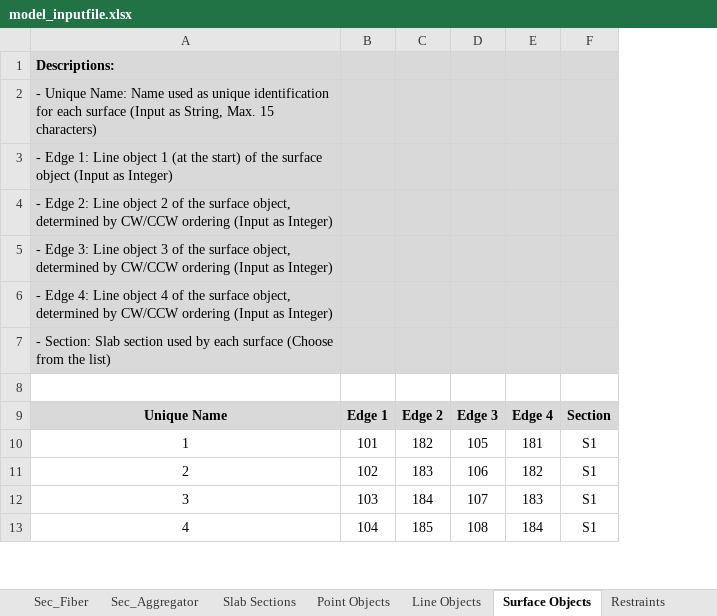
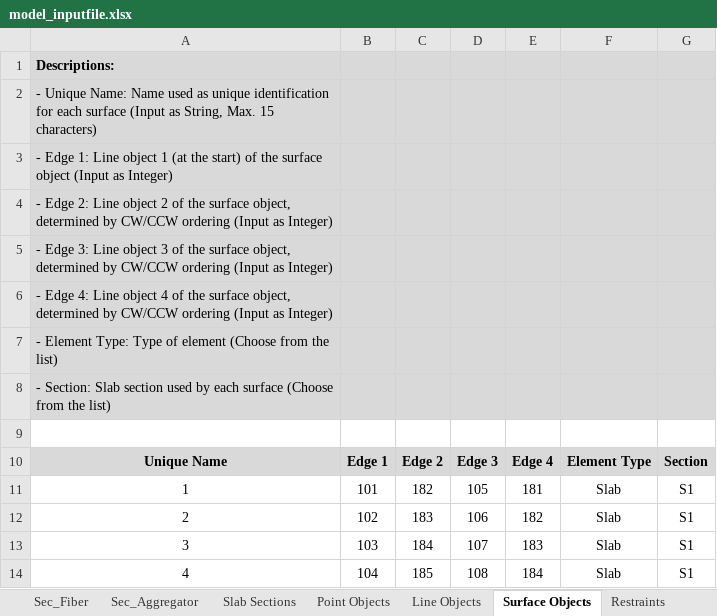
Before and after one commit to jwiciardo/SadProPy, an Excel workbook: src/sadpropy/model_inputfile.xlsx, sheet Surface Objects, drawn as a sheet; only a part is shown; values as stored, in another font and other column widths than the file's, no borders; addresses are those after the commit; the diff names each change by its address in the sheet, - before the commit and + after, or states it on an @@ line.

```diff
--- a/src/sadpropy/model_inputfile.xlsx (sheet Surface Objects)
+++ b/src/sadpropy/model_inputfile.xlsx (sheet Surface Objects)
+column F, rows 10-14: Element Type | Slab | Slab | Slab | Slab
+row 1: Descriptions:
@@ column A renumbered between rows 2 and 7 @@
-A2 bold: on
+A2 bold: off
```
Also changed, not shown: sheet Line Objects, sheet Slab Sections, sheet Frame Sections, sheet Element Offset, formulas that keep their value, 4 other files.
